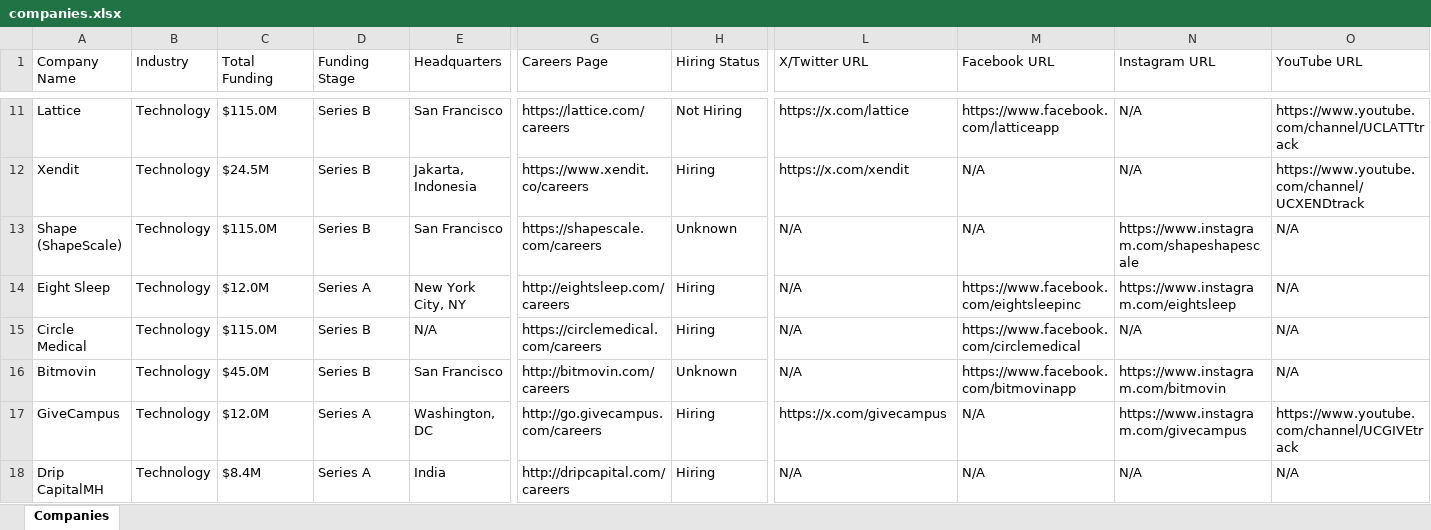
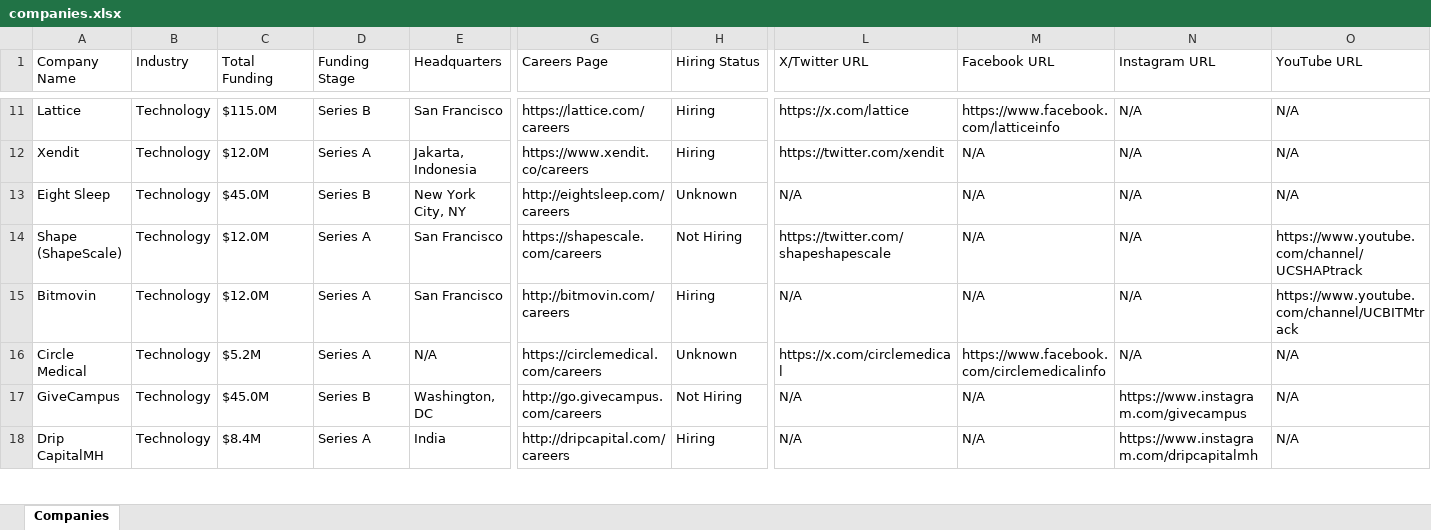
Before and after one commit to usergit535/talent_intelligence_project_2, an Excel workbook: output/companies.xlsx, sheet Companies, drawn as a sheet; only a part is shown, gaps mark what is left out; values as stored, in another font and other column widths than the file's, no cell formats; removed rows and columns are numbered as before the commit, all else as after; rows hold the shown columns only; the diff covers the shown part only; the diff names each change by its address in the sheet, - before the commit and + after, or states it on an @@ line.

```diff
--- a/output/companies.xlsx (sheet Companies)
+++ b/output/companies.xlsx (sheet Companies)
-H11 (Hiring Status): Not Hiring
+H11 (Hiring Status): Hiring
-M11 (Facebook URL): https://www.facebook.com/latticeapp
+M11 (Facebook URL): https://www.facebook.com/latticeinfo
-O11 (YouTube URL): https://www.youtube.com/channel/UCLATTtrack
+O11 (YouTube URL): N/A
-C12 (Total Funding): $24.5M
+C12 (Total Funding): $12.0M
-D12 (Funding Stage): Series B
+D12 (Funding Stage): Series A
-L12 (X/Twitter URL): https://x.com/xendit
+L12 (X/Twitter URL): https://twitter.com/xendit
-O12 (YouTube URL): https://www.youtube.com/channel/UCXENDtrack
+O12 (YouTube URL): N/A
-row 13: Shape (ShapeScale) | Technology | $115.0M | Series B | San Francisco | https://shapescale.com/careers | Unknown | N/A | N/A | https://www.instagram.com/shapeshapescale | N/A
-C13 (Total Funding): $12.0M
+C13 (Total Funding): $45.0M
-D13 (Funding Stage): Series A
+D13 (Funding Stage): Series B
-H13 (Hiring Status): Hiring
+H13 (Hiring Status): Unknown
-M13 (Facebook URL): https://www.facebook.com/eightsleepinc
+M13 (Facebook URL): N/A
-N13 (Instagram URL): https://www.instagram.com/eightsleep
+N13 (Instagram URL): N/A
-row 15: Circle Medical | Technology | $115.0M | Series B | N/A | https://circlemedical.com/careers | Hiring | N/A | https://www.facebook.com/circlemedical | N/A | N/A
+row 14: Shape (ShapeScale) | Technology | $12.0M | Series A | San Francisco | https://shapescale.com/careers | Not Hiring | https://twitter.com/shapeshapescale | N/A | N/A | https://www.youtube.com/channel/UCSHAPtrack
-C15 (Total Funding): $45.0M
+C15 (Total Funding): $12.0M
-D15 (Funding Stage): Series B
+D15 (Funding Stage): Series A
-H15 (Hiring Status): Unknown
+H15 (Hiring Status): Hiring
-M15 (Facebook URL): https://www.facebook.com/bitmovinapp
+M15 (Facebook URL): N/A
-N15 (Instagram URL): https://www.instagram.com/bitmovin
+N15 (Instagram URL): N/A
-O15 (YouTube URL): N/A
+O15 (YouTube URL): https://www.youtube.com/channel/UCBITMtrack
+row 16: Circle Medical | Technology | $5.2M | Series A | N/A | https://circlemedical.com/careers | Unknown | https://x.com/circlemedical | https://www.facebook.com/circlemedicalinfo | N/A | N/A
-C17 (Total Funding): $12.0M
+C17 (Total Funding): $45.0M
-D17 (Funding Stage): Series A
+D17 (Funding Stage): Series B
-H17 (Hiring Status): Hiring
+H17 (Hiring Status): Not Hiring
-L17 (X/Twitter URL): https://x.com/givecampus
+L17 (X/Twitter URL): N/A
-O17 (YouTube URL): https://www.youtube.com/channel/UCGIVEtrack
+O17 (YouTube URL): N/A
-N18 (Instagram URL): N/A
+N18 (Instagram URL): https://www.instagram.com/dripcapitalmh
```
Also changed, not shown: 9 added rows, 9 removed rows and 383 edited cells elsewhere in this sheet, cell formats, 1 other file.
